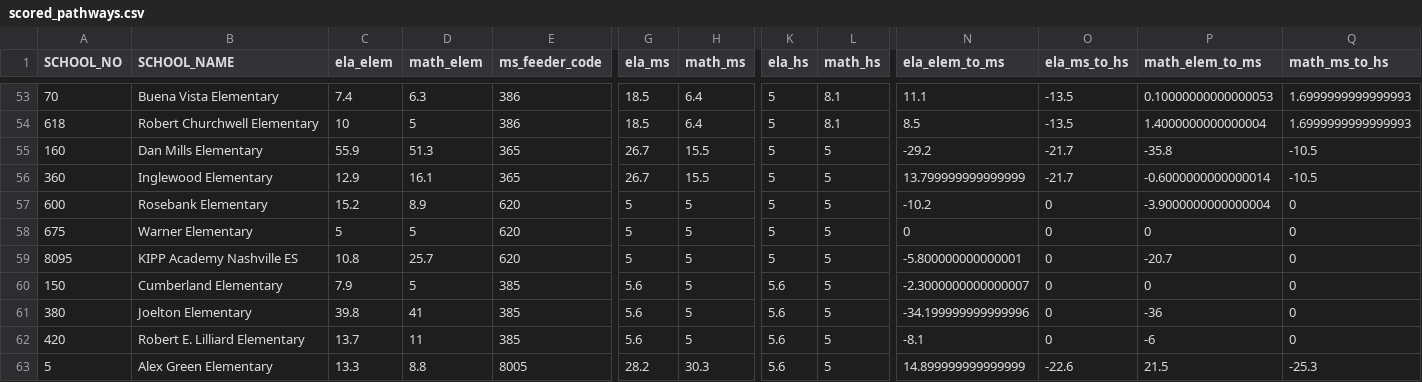
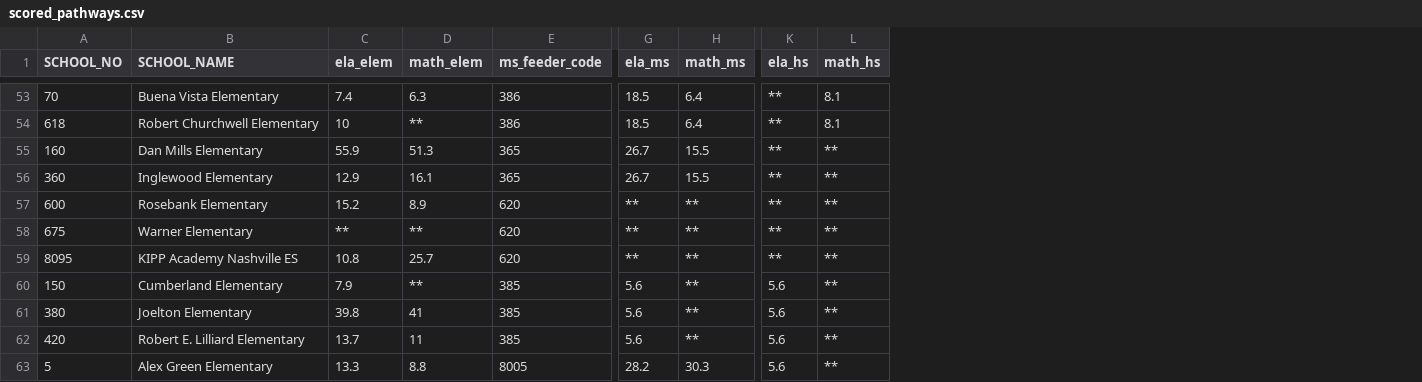
Before and after one commit to rsabram/mnps-pathway-analysis, a CSV file: scored_pathways.csv, drawn as a sheet; only a part is shown, gaps mark what is left out; the diff covers the shown part only; the diff names each change by its address in the sheet, - before the commit and + after, or states it on an @@ line.

```diff
--- a/scored_pathways.csv
+++ b/scored_pathways.csv
-column N (ela_elem_to_ms), rows 53-63: 11.1 | 8.5 | -29.2 | 13.799999999999999 | -10.2 | 0 | -5.800000000000001 | -2.3000000000000007 | -34.199999999999996 | -8.1 | 14.899999999999999
-column O (ela_ms_to_hs), rows 53-63: -13.5 | -13.5 | -21.7 | -21.7 | 0 | 0 | 0 | 0 | 0 | 0 | -22.6
-column P (math_elem_to_ms), rows 53-63: 0.10000000000000053 | 1.4000000000000004 | -35.8 | -0.6000000000000014 | -3.9000000000000004 | 0 | -20.7 | 0 | -36 | -6 | 21.5
-column Q (math_ms_to_hs), rows 53-63: 1.6999999999999993 | 1.6999999999999993 | -10.5 | -10.5 | 0 | 0 | 0 | 0 | 0 | 0 | -25.3
-K53:K59 (ela_hs): 5
+K53:K59 (ela_hs): **
-D54 (math_elem): 5
+D54 (math_elem): **
-L55:L63 (math_hs): 5
+L55:L63 (math_hs): **
-G57:G59 (ela_ms): 5
+G57:G59 (ela_ms): **
-H57:H62 (math_ms): 5
+H57:H62 (math_ms): **
-C58 (ela_elem): 5
+C58 (ela_elem): **
-D58 (math_elem): 5
+D58 (math_elem): **
-D60 (math_elem): 5
+D60 (math_elem): **
```
Also changed, not shown: 53 edited cells elsewhere in this file, 6 other files.
